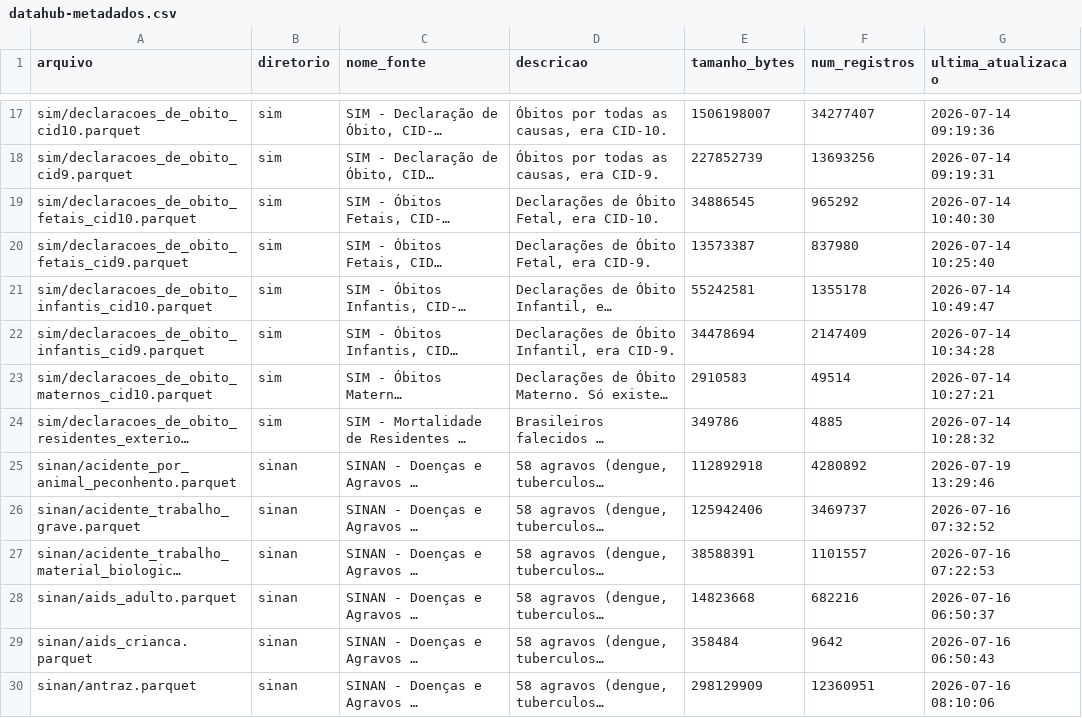
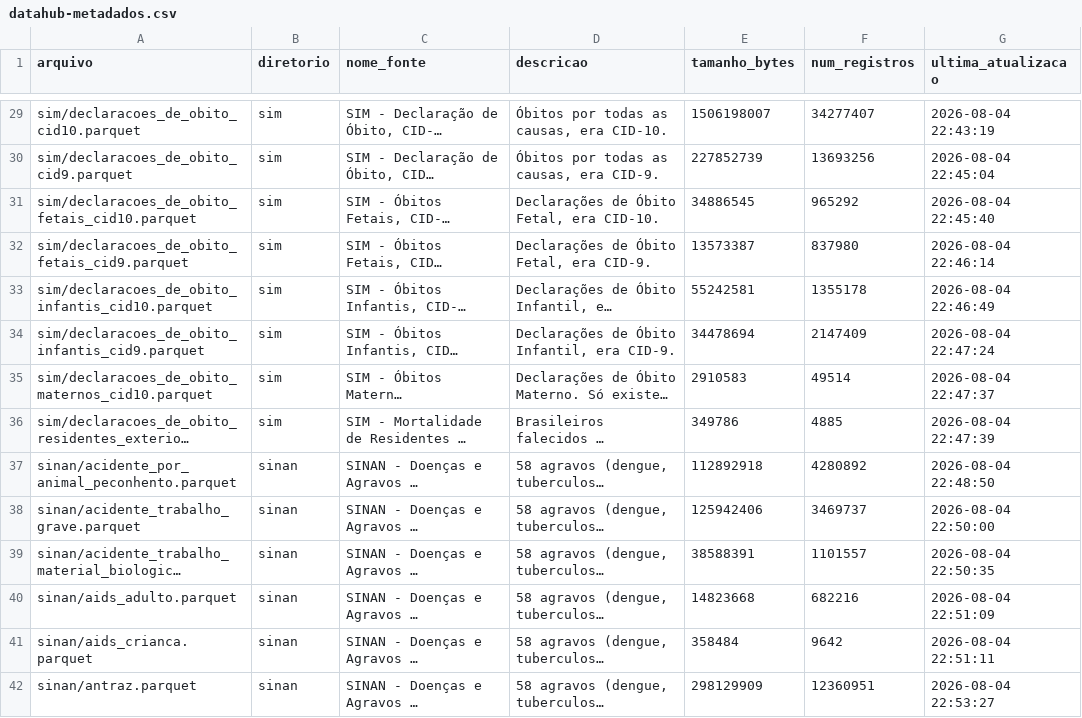
Before and after one commit to rafa-trindade/kaggle-datahub, a CSV file: docs/datahub-metadados.csv, drawn as a sheet; only a part is shown, gaps mark what is left out; long unchanged cells end in …; addresses are those after the commit; the diff covers the shown part only; the diff names each change by its address in the sheet, - before the commit and + after, or states it on an @@ line.

```diff
--- a/docs/datahub-metadados.csv
+++ b/docs/datahub-metadados.csv
-G29 (ultima_atualizacao): 2026-07-14 09:19:36
+G29 (ultima_atualizacao): 2026-08-04 22:43:19
-G30 (ultima_atualizacao): 2026-07-14 09:19:31
+G30 (ultima_atualizacao): 2026-08-04 22:45:04
-G31 (ultima_atualizacao): 2026-07-14 10:40:30
+G31 (ultima_atualizacao): 2026-08-04 22:45:40
-G32 (ultima_atualizacao): 2026-07-14 10:25:40
+G32 (ultima_atualizacao): 2026-08-04 22:46:14
-G33 (ultima_atualizacao): 2026-07-14 10:49:47
+G33 (ultima_atualizacao): 2026-08-04 22:46:49
-G34 (ultima_atualizacao): 2026-07-14 10:34:28
+G34 (ultima_atualizacao): 2026-08-04 22:47:24
-G35 (ultima_atualizacao): 2026-07-14 10:27:21
+G35 (ultima_atualizacao): 2026-08-04 22:47:37
-G36 (ultima_atualizacao): 2026-07-14 10:28:32
+G36 (ultima_atualizacao): 2026-08-04 22:47:39
-G37 (ultima_atualizacao): 2026-07-19 13:29:46
+G37 (ultima_atualizacao): 2026-08-04 22:48:50
-G38 (ultima_atualizacao): 2026-07-16 07:32:52
+G38 (ultima_atualizacao): 2026-08-04 22:50:00
-G39 (ultima_atualizacao): 2026-07-16 07:22:53
+G39 (ultima_atualizacao): 2026-08-04 22:50:35
-G40 (ultima_atualizacao): 2026-07-16 06:50:37
+G40 (ultima_atualizacao): 2026-08-04 22:51:09
-G41 (ultima_atualizacao): 2026-07-16 06:50:43
+G41 (ultima_atualizacao): 2026-08-04 22:51:11
-G42 (ultima_atualizacao): 2026-07-16 08:10:06
+G42 (ultima_atualizacao): 2026-08-04 22:53:27
```
Also changed, not shown: 12 added rows and 69 edited cells elsewhere in this file, 37 other files.
